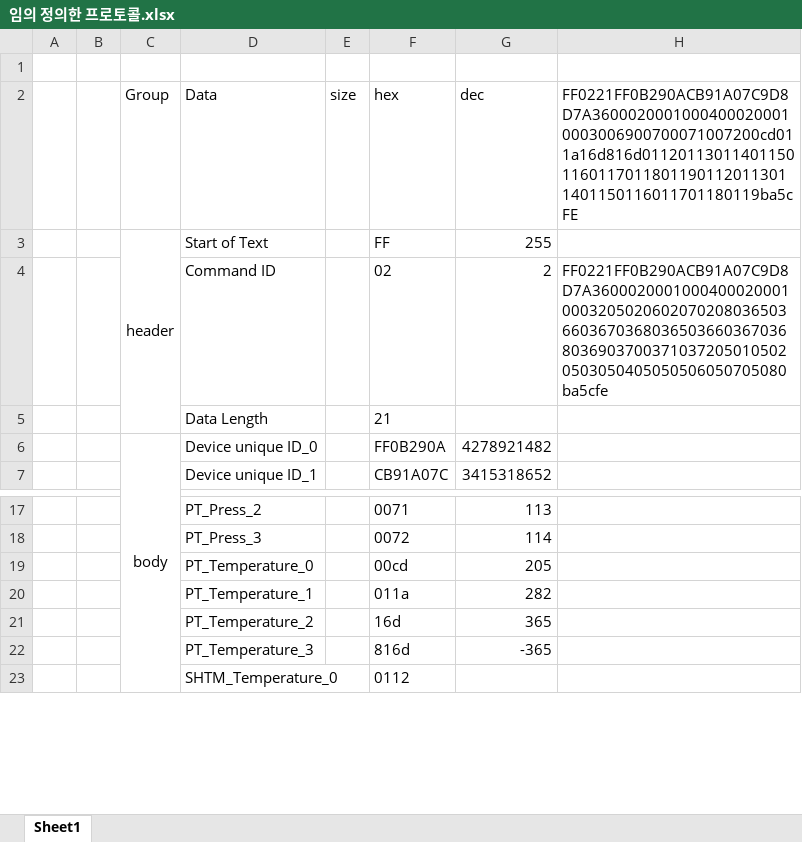
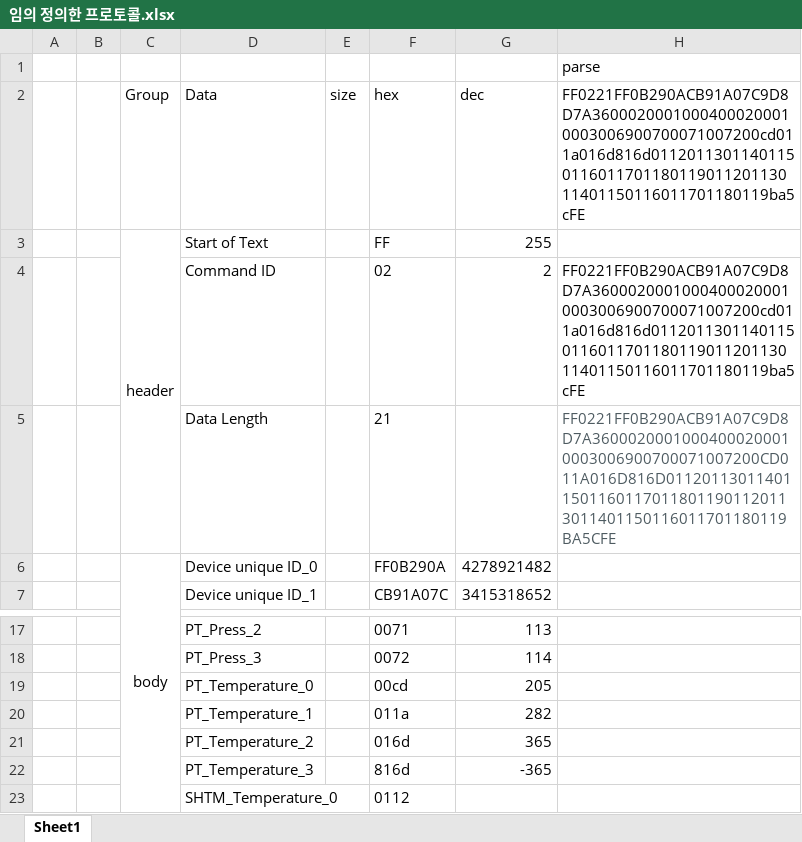
Before and after one commit to sognatoredev/Sample_github_Test_01, an Excel workbook: 임의 정의한 프로토콜.xlsx, sheet Sheet1, drawn as a sheet; only a part is shown, gaps mark what is left out; values as stored, in another font and other column widths than the file's, no borders; the diff names each change by its address in the sheet, - before the commit and + after, or states it on an @@ line.

Commit message:
2024.06.18 수정

```diff
--- a/임의 정의한 프로토콜.xlsx (sheet Sheet1)
+++ b/임의 정의한 프로토콜.xlsx (sheet Sheet1)
-H1: (empty)
+H1: parse
-H2: FF0221FF0B290ACB91A07C9D8D7A36000200010004000200010003006900700071007200cd011a16d816d0112011301140115011601170118011901120113011401150116011701180119ba5cFE
+H2: FF0221FF0B290ACB91A07C9D8D7A36000200010004000200010003006900700071007200cd011a016d816d0112011301140115011601170118011901120113011401150116011701180119ba5cFE
-H4: FF0221FF0B290ACB91A07C9D8D7A36000200010004000200010003205020602070208036503660367036803650366036703680369037003710372050105020503050405050506050705080ba5cfe
+H4: FF0221FF0B290ACB91A07C9D8D7A36000200010004000200010003006900700071007200cd011a016d816d0112011301140115011601170118011901120113011401150116011701180119ba5cFE
-H5: (empty)
+H5: FF0221FF0B290ACB91A07C9D8D7A36000200010004000200010003006900700071007200CD011A016D816D0112011301140115011601170118011901120113011401150116011701180119BA5CFE
-F21: 16d
+F21: 016d
```
